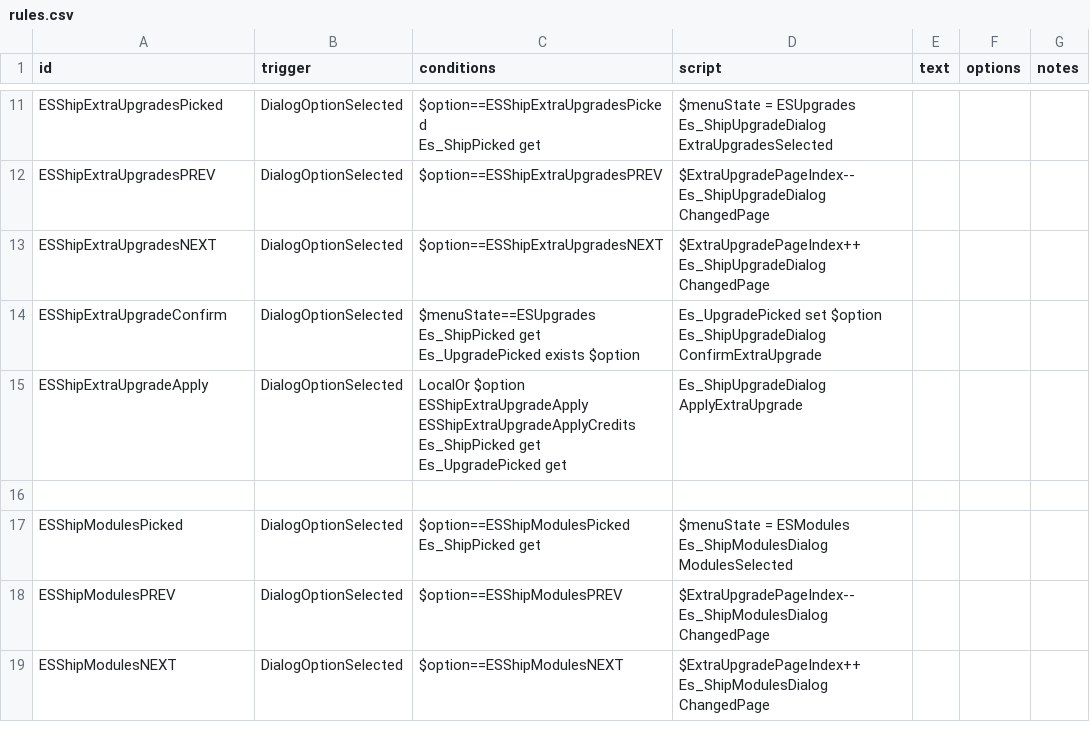
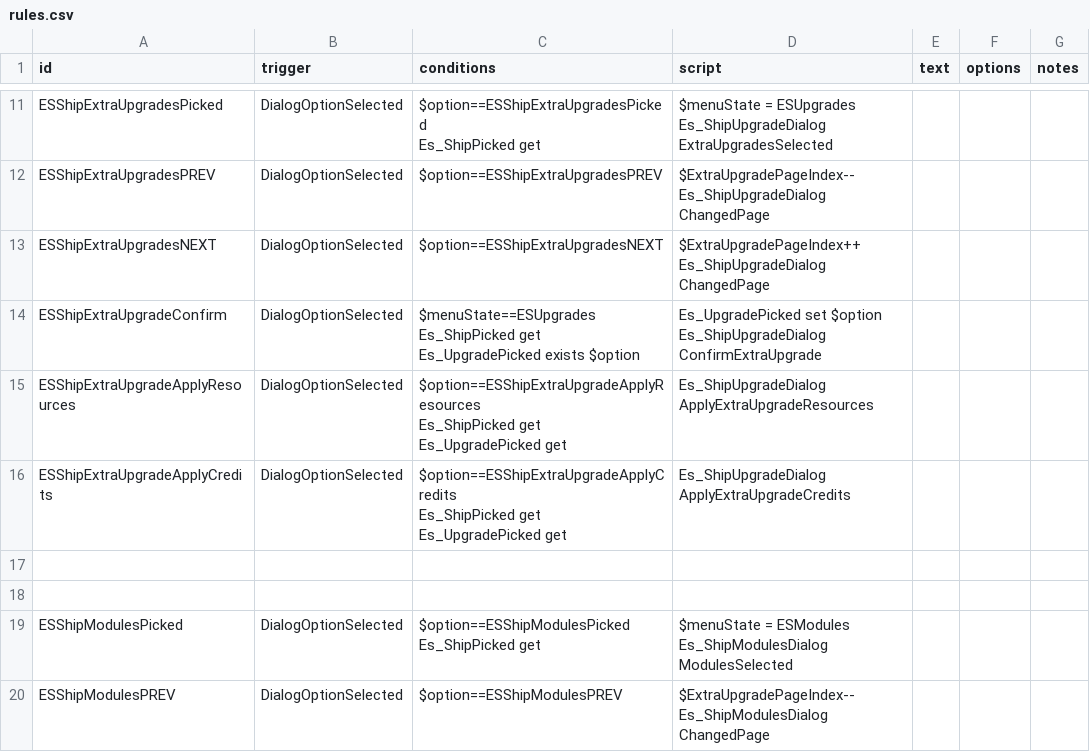
Before and after one commit to Iridescens/ExtraSystemReloaded, a CSV file: data/campaign/rules.csv, drawn as a sheet; only a part is shown, gaps mark what is left out; the shorter side is filled out with more unchanged rows.

Commit message:
[0.7.1] fixed credit upgrade not costing credits.
changed the diminishing returns formula to a more deterministic formula, at least as much as it can be with as many scaling factors applied to it as there are.
changed the "useShipIdForQualityCalculation" setting to "useRandomQuality" instead, as that's what it was doing effectively, and made it actually random.
changed the ExtraSystemsHM hullmod description to clarify that the quality is not a multiplier, but just a representation of the quality of the ship.
nerfed weapon range and armor bonuses.

```diff
--- a/data/campaign/rules.csv
+++ b/data/campaign/rules.csv
@@ -33,5 +33,9 @@ Es_UpgradePicked exists $option","Es_UpgradePicked set $option
 Es_ShipUpgradeDialog ConfirmExtraUpgrade",,,
-ESShipExtraUpgradeApply,DialogOptionSelected,"LocalOr $option ESShipExtraUpgradeApply ESShipExtraUpgradeApplyCredits
-Es_ShipPicked get
-Es_UpgradePicked get","Es_ShipUpgradeDialog ApplyExtraUpgrade",,,
+ESShipExtraUpgradeApplyResources,DialogOptionSelected,"$option==ESShipExtraUpgradeApplyResources
+Es_ShipPicked get
+Es_UpgradePicked get","Es_ShipUpgradeDialog ApplyExtraUpgradeResources",,,
+ESShipExtraUpgradeApplyCredits,DialogOptionSelected,"$option==ESShipExtraUpgradeApplyCredits
+Es_ShipPicked get
+Es_UpgradePicked get","Es_ShipUpgradeDialog ApplyExtraUpgradeCredits",,,
+
 ,,,,,,
```
Also changed, not shown: 10 other files.
